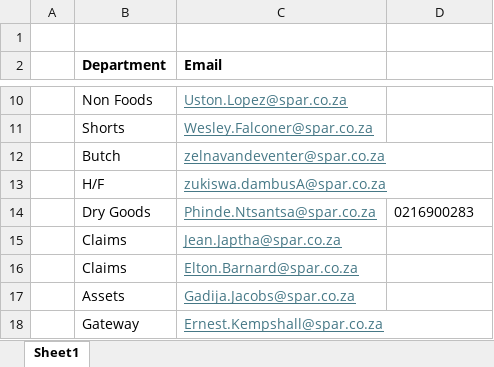
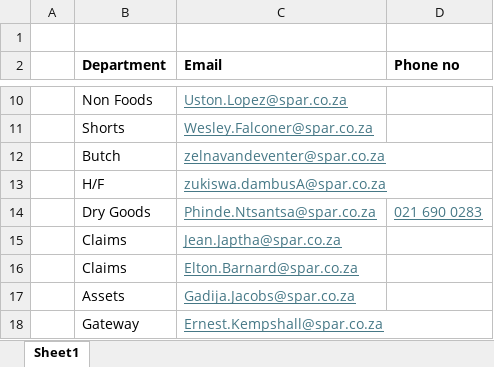
Before and after one commit to Gerhard-AIDriven/OpenClaw, an Excel workbook: Spar/Claims management/Contacts.xlsx, sheet Sheet1, drawn as a sheet; only a part is shown, gaps mark what is left out; values as stored, in another font and other column widths than the file's, no borders; the diff names each change by its address in the sheet, - before the commit and + after, or states it on an @@ line.

```diff
--- a/Spar/Claims management/Contacts.xlsx (sheet Sheet1)
+++ b/Spar/Claims management/Contacts.xlsx (sheet Sheet1)
-D2: (empty)
+D2: Phone no
-D14 (Phone no): 0216900283
+D14 (Phone no): 021 690 0283
@@ D14 underline: off → on, text colour: black → #467886 @@
```
Also changed, not shown: 10 other files.
